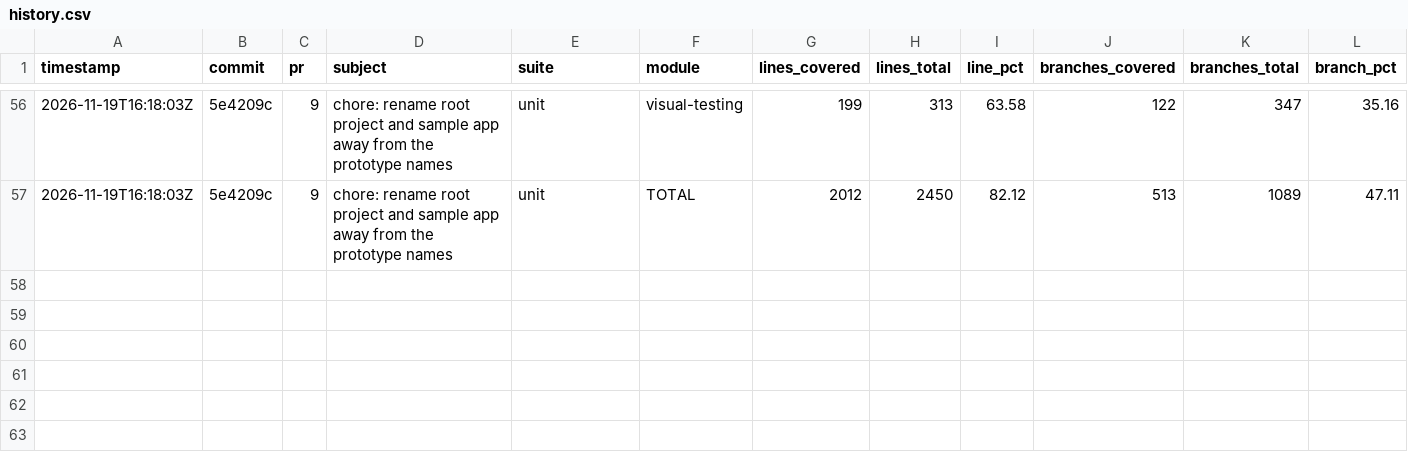
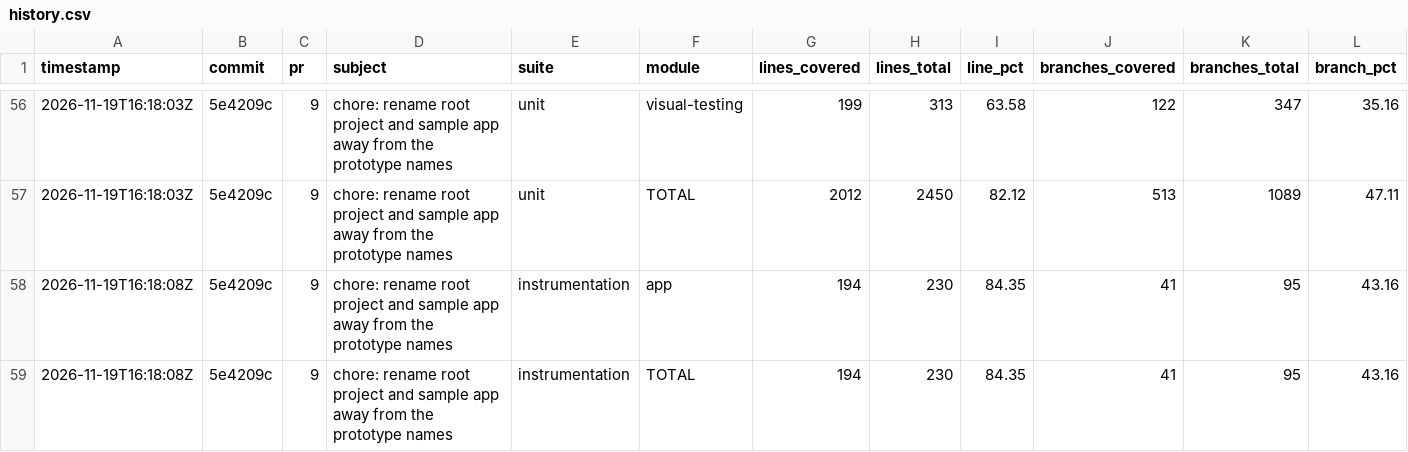
Before and after one commit to googlemaps/android-maps-testing, a CSV file: history.csv, drawn as a sheet; only a part is shown, gaps mark what is left out; rows hold the shown columns only; the diff names each change by its address in the sheet, - before the commit and + after, or states it on an @@ line.

Commit message:
chore: record instrumentation coverage

```diff
--- a/history.csv
+++ b/history.csv
+row 58: 2026-11-19T16:18:08Z | 5e4209c | 9 | chore: rename root project and sample app away from the prototype names | instrumentation | app | 194 | 230 | 84.35 | 41 | 95 | 43.16
+row 59: 2026-11-19T16:18:08Z | 5e4209c | 9 | chore: rename root project and sample app away from the prototype names | instrumentation | TOTAL | 194 | 230 | 84.35 | 41 | 95 | 43.16
```
Also changed, not shown: 2 other files.
